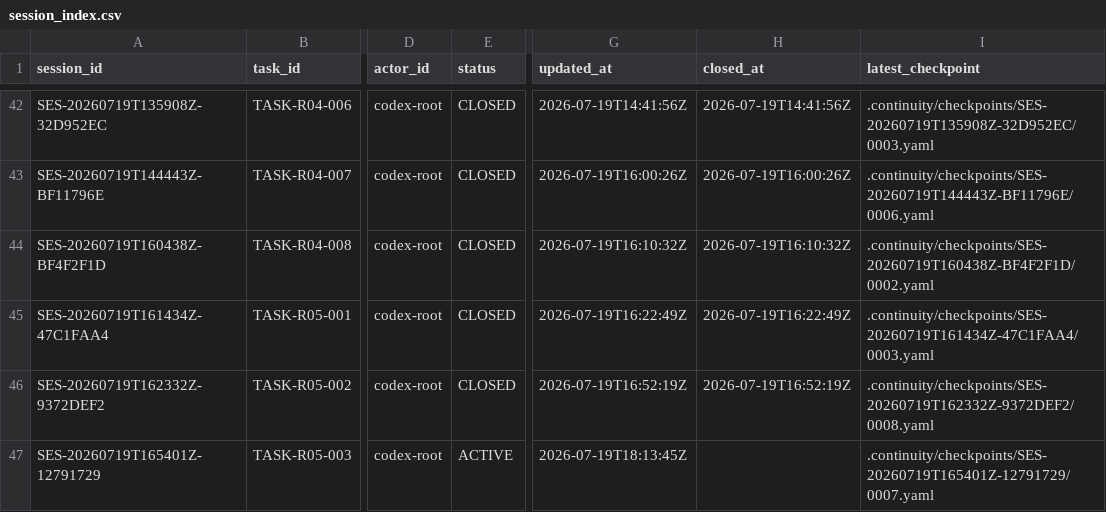
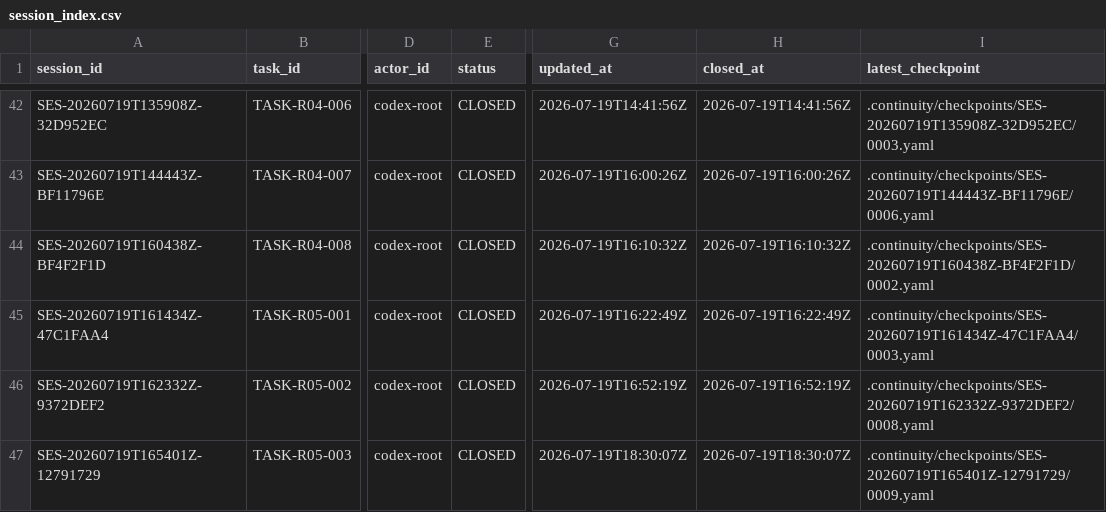
Before and after one commit to fei613293175/hhy, a CSV file: catalogs/session_index.csv, drawn as a sheet; only a part is shown, gaps mark what is left out; the diff names each change by its address in the sheet, - before the commit and + after, or states it on an @@ line.

Commit message:
[STORY-R05-008] chore(continuity): close TASK-R05-003 as completed
Task-ID: TASK-R05-003

Session-ID: SES-20260719T165401Z-12791729

Checkpoint-ID: CP-SES-20260719T165401Z-12791729-0009

Tests: PASS:R05+PostgreSQL17迁移回滚重放,R05IdentityPostgresStore真实集成,continuity+closure+metadata,完整后端Maven测试

CR: NONE

Story-ID: STORY-R05-008

```diff
--- a/catalogs/session_index.csv
+++ b/catalogs/session_index.csv
-E47 (status): ACTIVE
+E47 (status): CLOSED
-G47 (updated_at): 2026-07-19T18:13:45Z
+G47 (updated_at): 2026-07-19T18:30:07Z
-H47 (closed_at): (empty)
+H47 (closed_at): 2026-07-19T18:30:07Z
-I47 (latest_checkpoint): .continuity/checkpoints/SES-20260719T165401Z-12791729/0007.yaml
+I47 (latest_checkpoint): .continuity/checkpoints/SES-20260719T165401Z-12791729/0009.yaml
```
Also changed, not shown: 15 other files.
